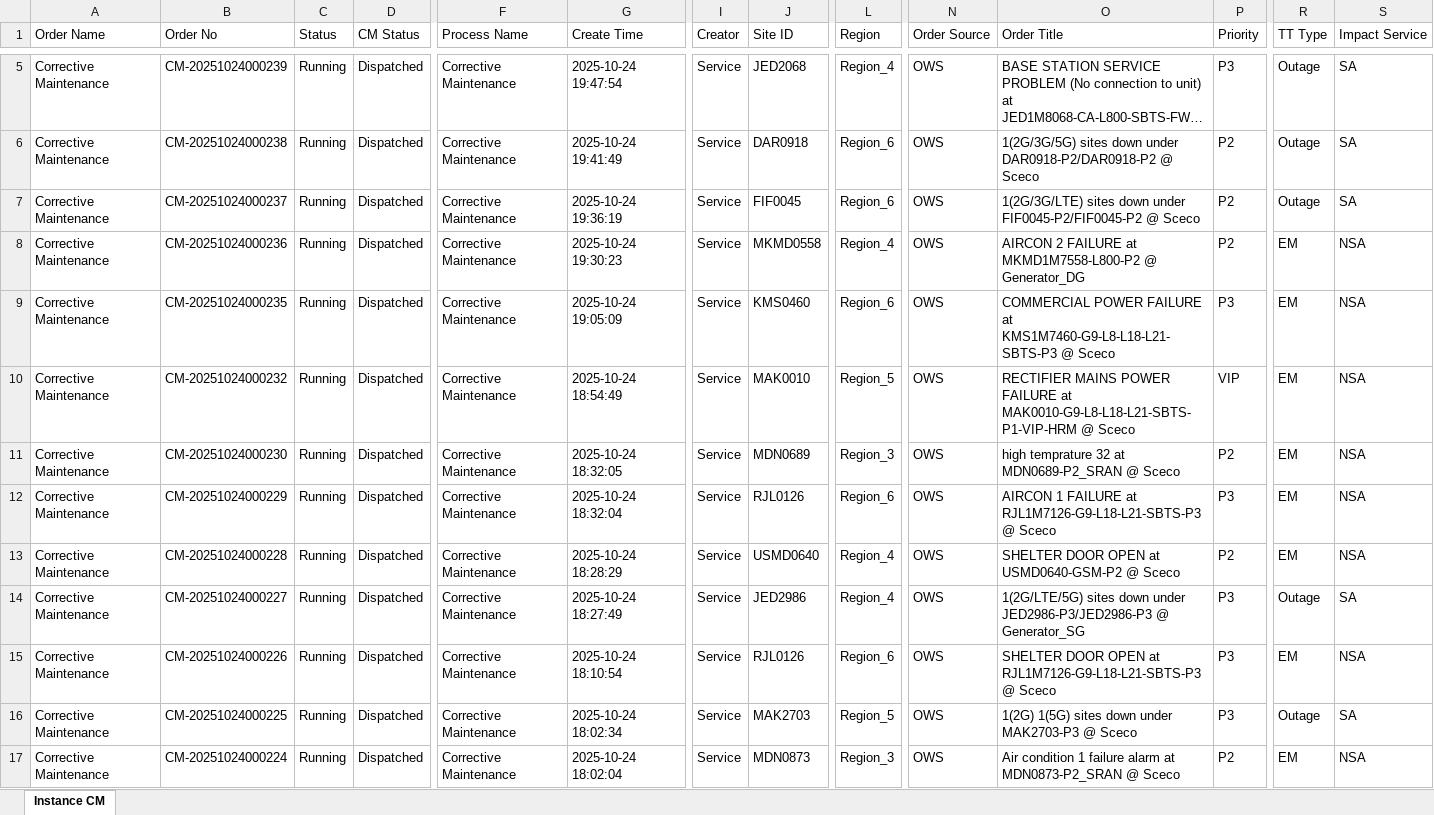
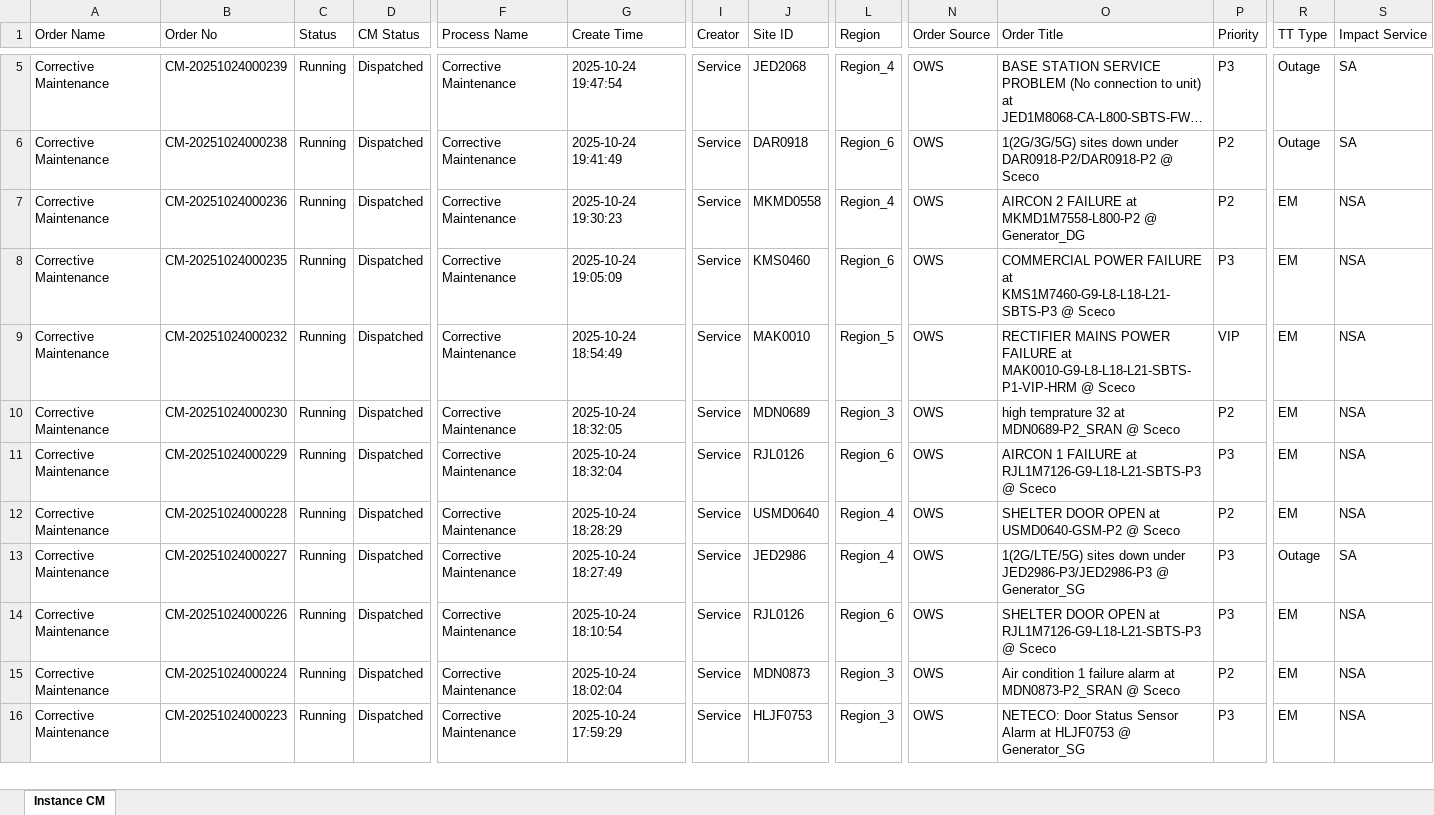
Before and after one commit to decosaro/tms_running, an Excel workbook: TMS_PCMs.xlsx, sheet Instance CM, drawn as a sheet; only a part is shown, gaps mark what is left out; the shorter side is filled out with more unchanged rows; long unchanged cells end in …; values as stored, in another font and other column widths than the file's, no borders; rows hold the shown columns only; the diff names each change by its address in the sheet, - before the commit and + after, or states it on an @@ line.

Commit message:
Updated TMS_PCMs.xlsx from OneDrive

```diff
--- a/TMS_PCMs.xlsx (sheet Instance CM)
+++ b/TMS_PCMs.xlsx (sheet Instance CM)
-row 7: Corrective Maintenance | CM-20251024000237 | Running | Dispatched | Corrective Maintenance | 2025-10-24 19:36:19 | Service | FIF0045 | Region_6 | OWS | 1(2G/3G/LTE) sites down under FIF0045-P2/FIF0045-P2 @ Sceco | P2 | Outage | SA
-row 16: Corrective Maintenance | CM-20251024000225 | Running | Dispatched | Corrective Maintenance | 2025-10-24 18:02:34 | Service | MAK2703 | Region_5 | OWS | 1(2G) 1(5G) sites down under MAK2703-P3 @ Sceco | P3 | Outage | SA
```
